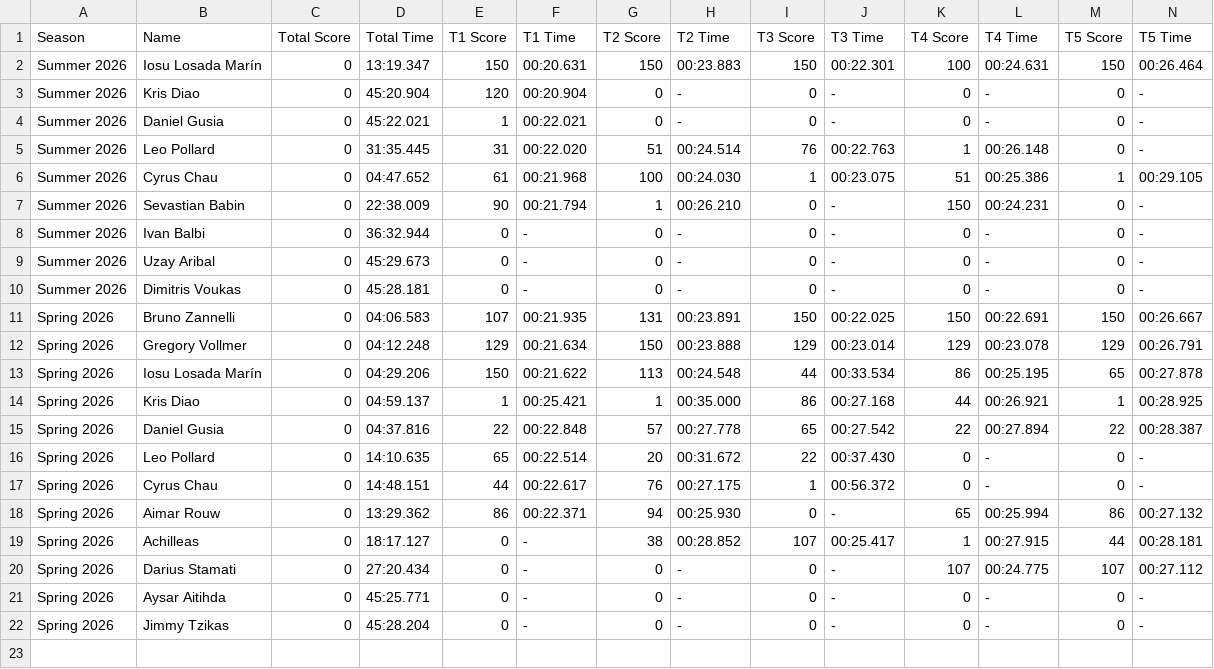
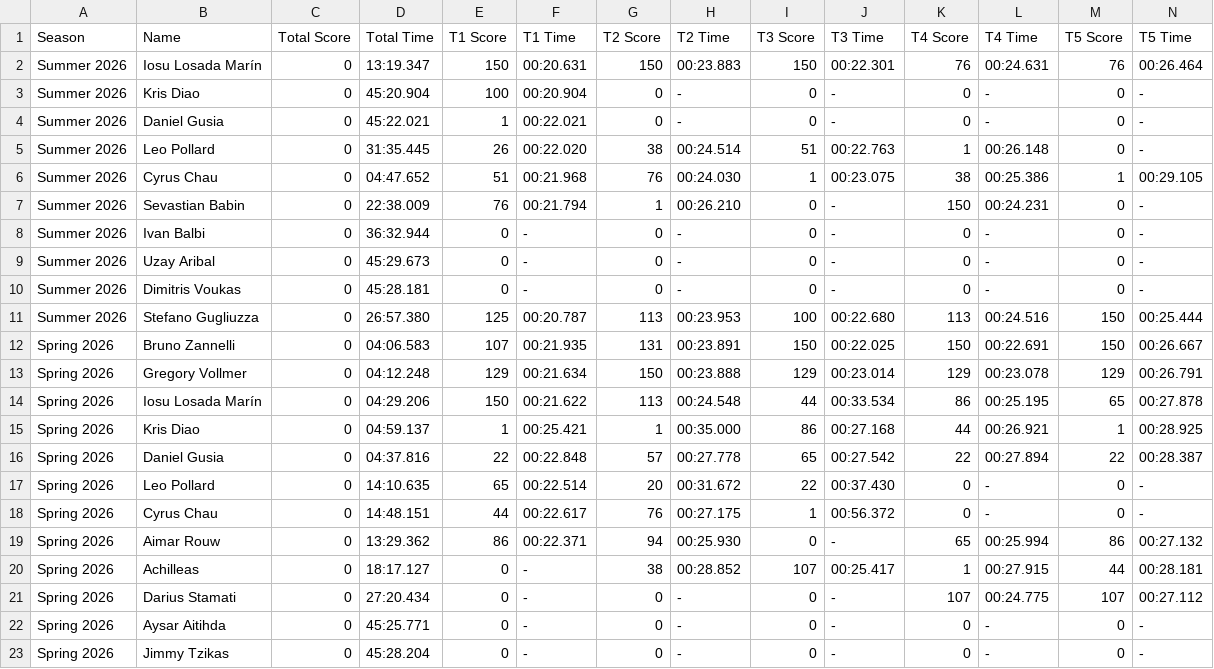
Before and after one commit to MrAtkin/BSN_trackmania_leaderboard, a CSV file: student_stats.csv, drawn as a sheet; only a part is shown; rows hold the shown columns only; the diff names each change by its address in the sheet, - before the commit and + after, or states it on an @@ line.

```diff
--- a/student_stats.csv
+++ b/student_stats.csv
-K2 (T4 Score): 100
+K2 (T4 Score): 76
-M2 (T5 Score): 150
+M2 (T5 Score): 76
-E3 (T1 Score): 120
+E3 (T1 Score): 100
-E5 (T1 Score): 31
+E5 (T1 Score): 26
-G5 (T2 Score): 51
+G5 (T2 Score): 38
-I5 (T3 Score): 76
+I5 (T3 Score): 51
-E6 (T1 Score): 61
+E6 (T1 Score): 51
-G6 (T2 Score): 100
+G6 (T2 Score): 76
-K6 (T4 Score): 51
+K6 (T4 Score): 38
-E7 (T1 Score): 90
+E7 (T1 Score): 76
+row 11: Summer 2026 | Stefano Gugliuzza | 0 | 26:57.380 | 125 | 00:20.787 | 113 | 00:23.953 | 100 | 00:22.680 | 113 | 00:24.516 | 150 | 00:25.444
```
Also changed, not shown: 1 other file.
